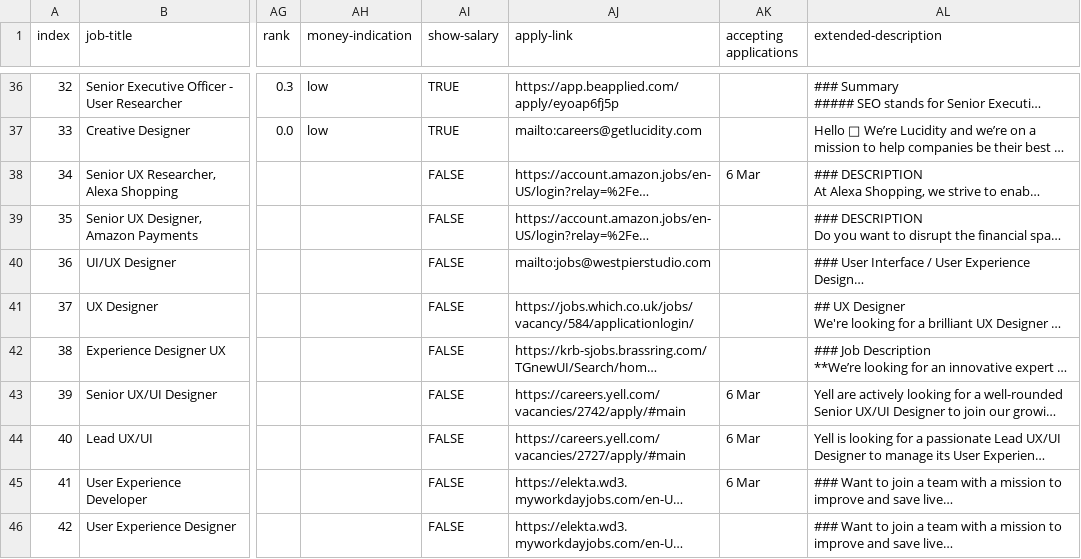
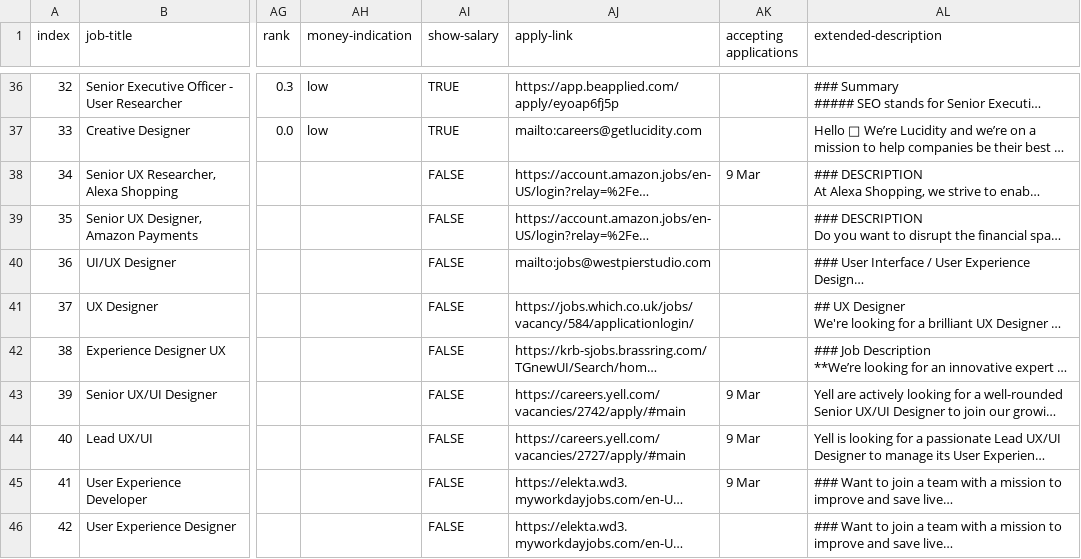
Before and after one commit to dannyhope/uxbrighton, a CSV file: _data/jobs.csv, drawn as a sheet; only a part is shown, gaps mark what is left out; long unchanged cells end in …; the diff covers the shown part only; the diff names each change by its address in the sheet, - before the commit and + after, or states it on an @@ line.

```diff
--- a/_data/jobs.csv
+++ b/_data/jobs.csv
-AK38 (accepting applications): 6 Mar
+AK38 (accepting applications): 9 Mar
-AK43:AK45 (accepting applications): 6 Mar
+AK43:AK45 (accepting applications): 9 Mar
```
Also changed, not shown: 39 edited cells elsewhere in this file.
